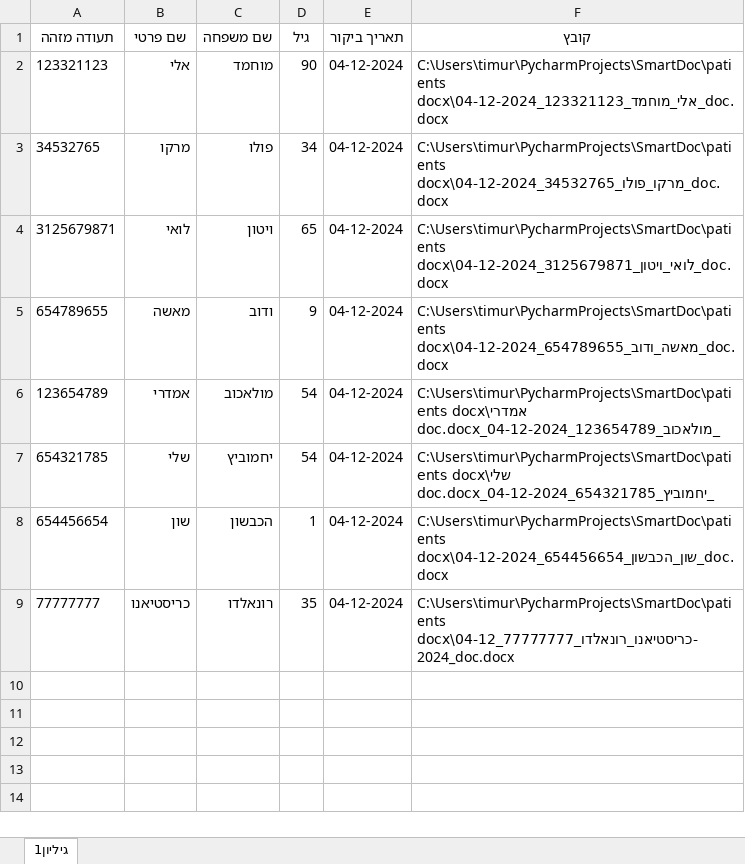
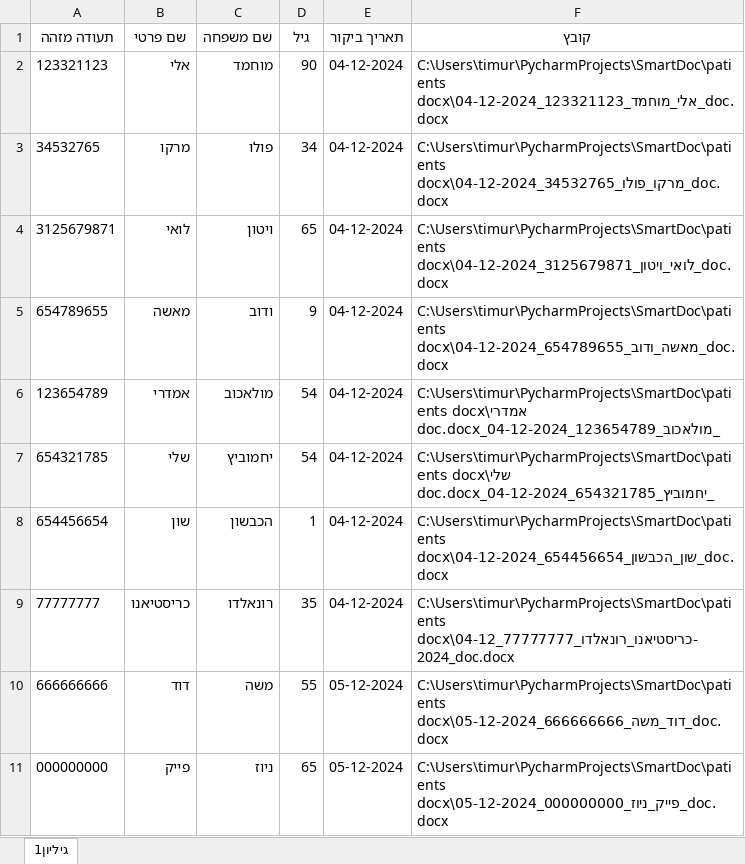
Before and after one commit to timoritkin/smartDoc, an Excel workbook: patients data.xlsx, sheet גיליון1, drawn as a sheet; values as stored, in another font and other column widths than the file's, no borders; the diff names each change by its address in the sheet, - before the commit and + after, or states it on an @@ line.

```diff
--- a/patients data.xlsx (sheet גיליון1)
+++ b/patients data.xlsx (sheet גיליון1)
+row 10: 666666666 | דוד | משה | 55 | 05-12-2024 | C:\Users\timur\PycharmProjects\SmartDoc\patients docx\דוד_משה_666666666_05-12-2024_doc.docx
+row 11: 000000000 | פייק | ניוז | 65 | 05-12-2024 | C:\Users\timur\PycharmProjects\SmartDoc\patients docx\פייק_ניוז_000000000_05-12-2024_doc.docx
```
Also changed, not shown: 4 other files.
